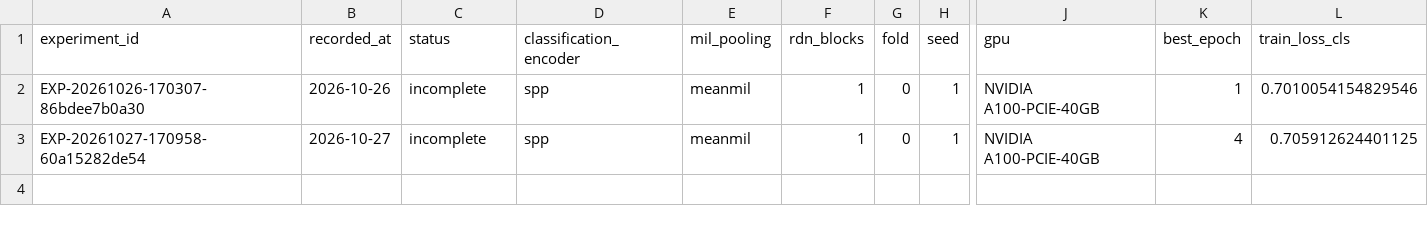
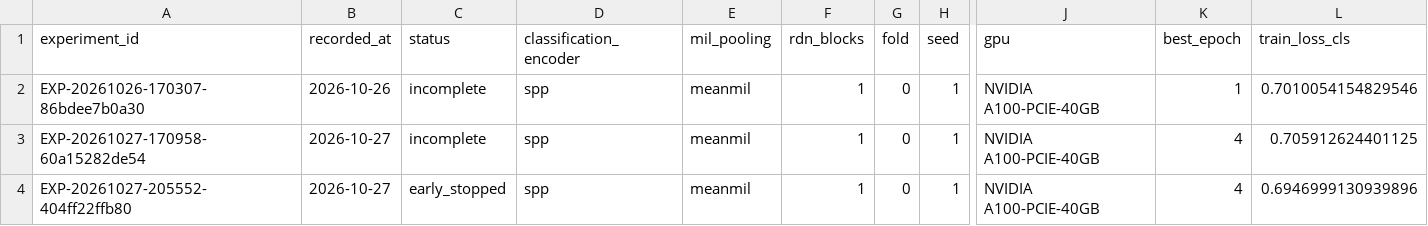
Before and after one commit to QInjian-yy/metasr-e2e, a CSV file: E2E_MetaSR/results/summary_mil.csv, drawn as a sheet; only a part is shown, gaps mark what is left out; rows hold the shown columns only; the diff names each change by its address in the sheet, - before the commit and + after, or states it on an @@ line.

Commit message:
Record native512 MeanMIL SR0 early stopped experiment

```diff
--- a/E2E_MetaSR/results/summary_mil.csv
+++ b/E2E_MetaSR/results/summary_mil.csv
+row 4: EXP-20261027-205552-404ff22ffb80 | 2026-10-27 | early_stopped | spp | meanmil | 1 | 0 | 1 | NVIDIA A100-PCIE-40GB | 4 | 0.6946999130939896
```
Also changed, not shown: 4 other files.
